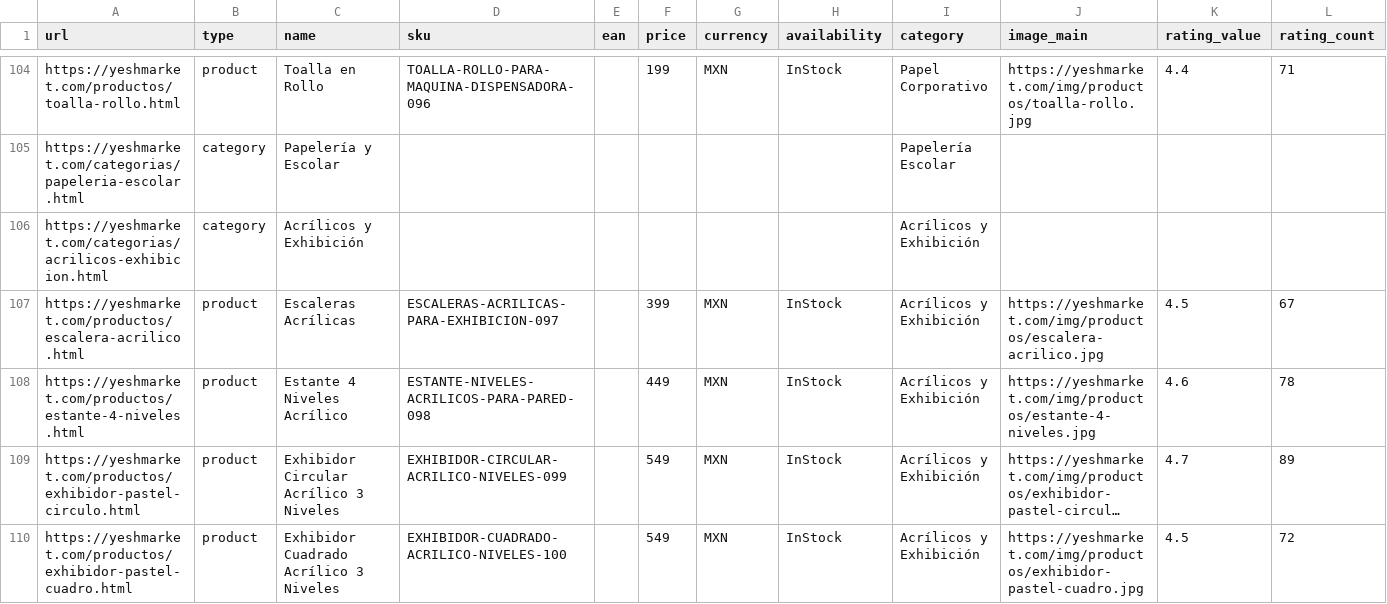
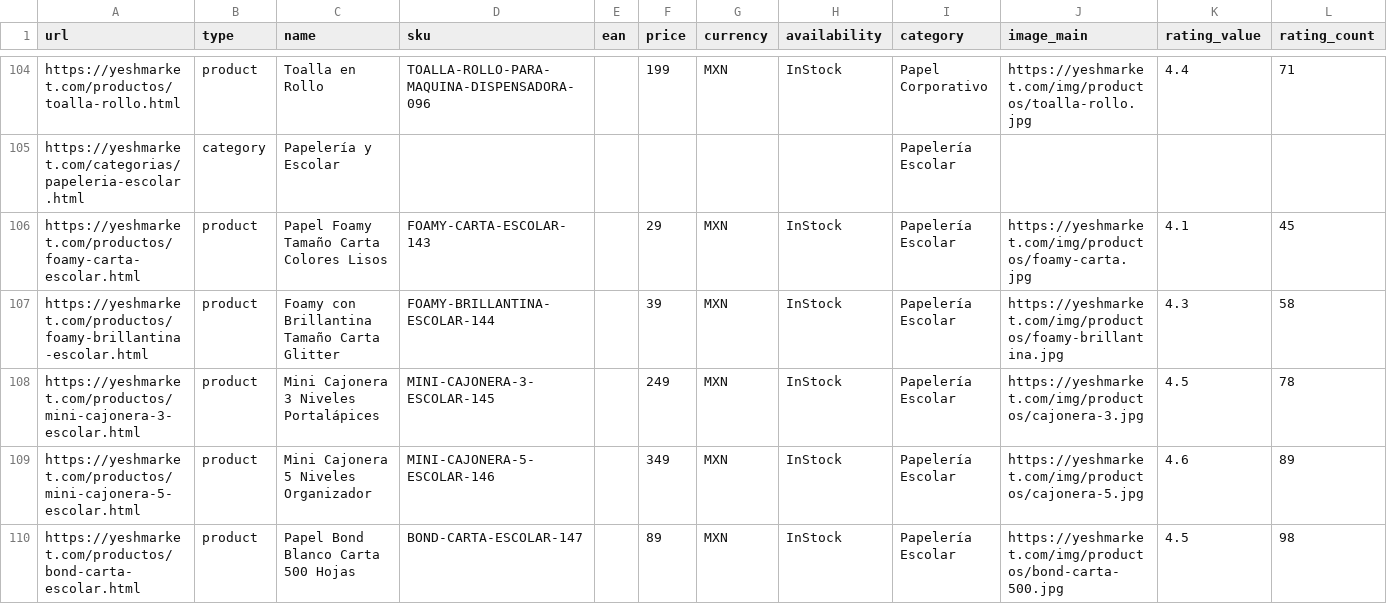
Before and after one commit to zeevlevye-ops/wholesale-wizards-hub, a CSV file: src/data/products-catalog.csv, drawn as a sheet; only a part is shown, gaps mark what is left out; the shorter side is filled out with more unchanged rows; long unchanged cells end in …; rows hold the shown columns only; the diff covers the shown part only; the diff names each change by its address in the sheet, - before the commit and + after, or states it on an @@ line.

```diff
--- a/src/data/products-catalog.csv
+++ b/src/data/products-catalog.csv
+row 106: https://yeshmarket.com/productos/foamy-carta-escolar.html | product | Papel Foamy Tamaño Carta Colores Lisos | FOAMY-CARTA-ESCOLAR-143 |  | 29 | MXN | InStock | Papelería Escolar | https://yeshmarket.com/img/productos/foamy-carta.jpg | 4.1 | 45
+row 107: https://yeshmarket.com/productos/foamy-brillantina-escolar.html | product | Foamy con Brillantina Tamaño Carta Glitter | FOAMY-BRILLANTINA-ESCOLAR-144 |  | 39 | MXN | InStock | Papelería Escolar | https://yeshmarket.com/img/productos/foamy-brillantina.jpg | 4.3 | 58
+row 108: https://yeshmarket.com/productos/mini-cajonera-3-escolar.html | product | Mini Cajonera 3 Niveles Portalápices | MINI-CAJONERA-3-ESCOLAR-145 |  | 249 | MXN | InStock | Papelería Escolar | https://yeshmarket.com/img/productos/cajonera-3.jpg | 4.5 | 78
+row 109: https://yeshmarket.com/productos/mini-cajonera-5-escolar.html | product | Mini Cajonera 5 Niveles Organizador | MINI-CAJONERA-5-ESCOLAR-146 |  | 349 | MXN | InStock | Papelería Escolar | https://yeshmarket.com/img/productos/cajonera-5.jpg | 4.6 | 89
+row 110: https://yeshmarket.com/productos/bond-carta-escolar.html | product | Papel Bond Blanco Carta 500 Hojas | BOND-CARTA-ESCOLAR-147 |  | 89 | MXN | InStock | Papelería Escolar | https://yeshmarket.com/img/productos/bond-carta-500.jpg | 4.5 | 98
```
Also changed, not shown: 4 added rows elsewhere in this file, 3 other files.
